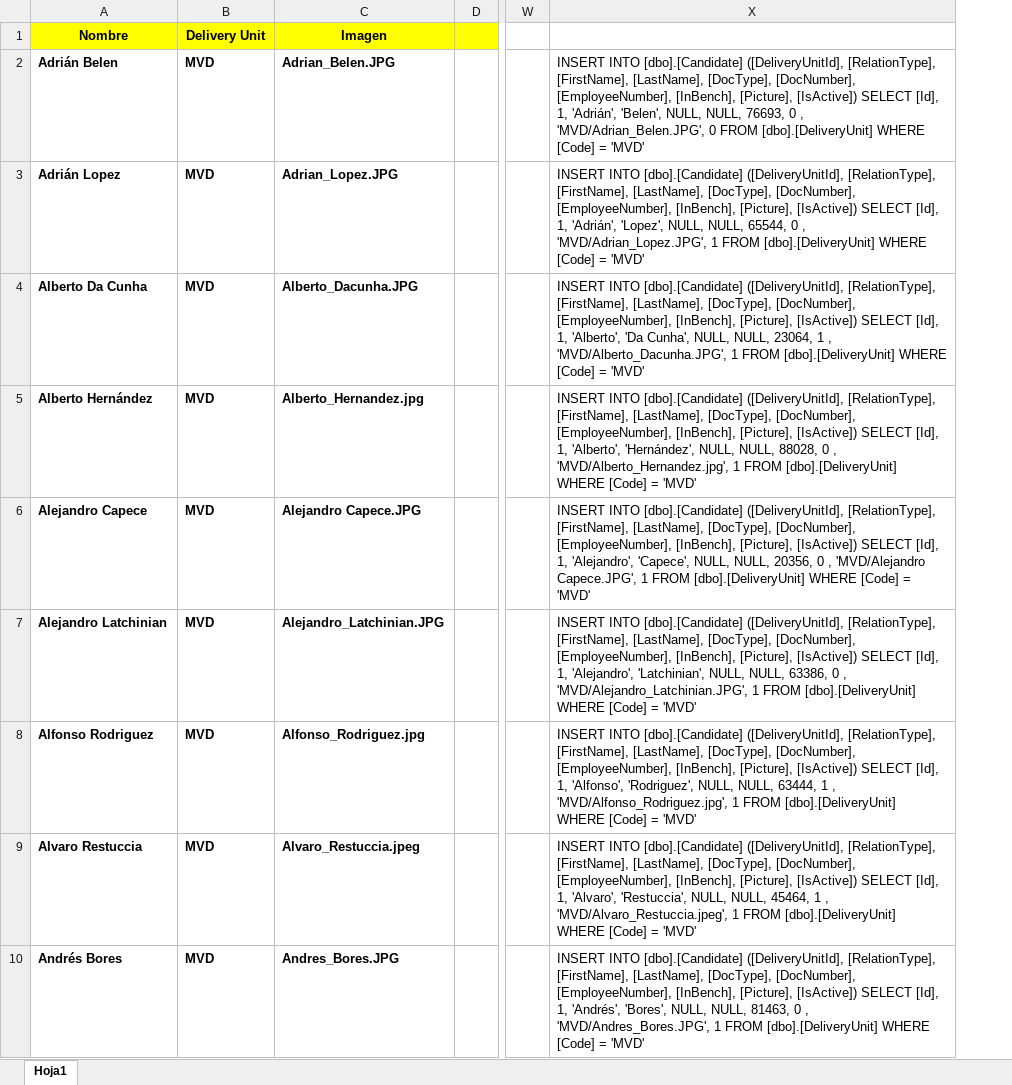
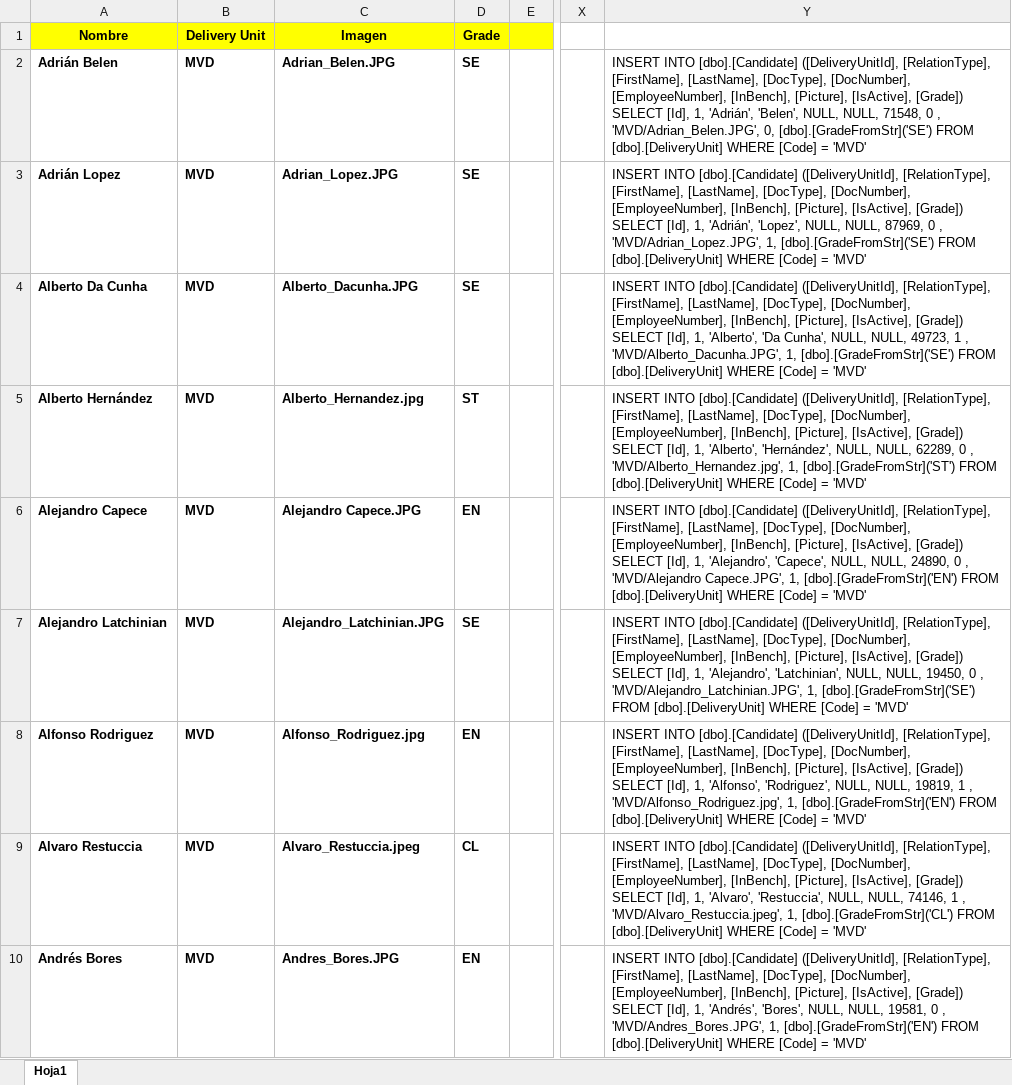
Before and after one commit to marlongonzalezdev/innovationLab2019, an Excel workbook: database/Empleados.xlsx, sheet Hoja1, drawn as a sheet; only a part is shown, gaps mark what is left out; values as stored, in another font and other column widths than the file's, no borders; removed rows and columns are numbered as before the commit, all else as after; the diff names each change by its address in the sheet, - before the commit and + after, or states it on an @@ line.

Commit message:
New fields in candidates.

```diff
--- a/database/Empleados.xlsx (sheet Hoja1)
+++ b/database/Empleados.xlsx (sheet Hoja1)
+column D, rows 1-10: Grade | SE | SE | SE | ST | EN | SE | EN | CL | EN
-column X, rows 2-10: INSERT INTO [dbo].[Candidate] ([DeliveryUnitId], [RelationType], [FirstName], [LastName], [DocType], [DocNumber], [EmployeeNumber], [InBench], [Picture], [IsActive]) SELECT [Id], 1, 'Adrián', 'Belen', NULL, NULL, 76693, 0 , 'MVD/Adrian_Belen.JPG', 0 FROM [dbo].[DeliveryUnit] WHERE [Code] = 'MVD' | INSERT INTO [dbo].[Candidate] ([DeliveryUnitId], [RelationType], [FirstName], [LastName], [DocType], [DocNumber], [EmployeeNumber], [InBench], [Picture], [IsActive]) SELECT [Id], 1, 'Adrián', 'Lopez', NULL, NULL, 65544, 0 , 'MVD/Adrian_Lopez.JPG', 1 FROM [dbo].[DeliveryUnit] WHERE [Code] = 'MVD' | INSERT INTO [dbo].[Candidate] ([DeliveryUnitId], [RelationType], [FirstName], [LastName], [DocType], [DocNumber], [EmployeeNumber], [InBench], [Picture], [IsActive]) SELECT [Id], 1, 'Alberto', 'Da Cunha', NULL, NULL, 23064, 1 , 'MVD/Alberto_Dacunha.JPG', 1 FROM [dbo].[DeliveryUnit] WHERE [Code] = 'MVD' | INSERT INTO [dbo].[Candidate] ([DeliveryUnitId], [RelationType], [FirstName], [LastName], [DocType], [DocNumber], [EmployeeNumber], [InBench], [Picture], [IsActive]) SELECT [Id], 1, 'Alberto', 'Hernández', NULL, NULL, 88028, 0 , 'MVD/Alberto_Hernandez.jpg', 1 FROM [dbo].[DeliveryUnit] WHERE [Code] = 'MVD' | INSERT INTO [dbo].[Candidate] ([DeliveryUnitId], [RelationType], [FirstName], [LastName], [DocType], [DocNumber], [EmployeeNumber], [InBench], [Picture], [IsActive]) SELECT [Id], 1, 'Alejandro', 'Capece', NULL, NULL, 20356, 0 , 'MVD/Alejandro Capece.JPG', 1 FROM [dbo].[DeliveryUnit] WHERE [Code] = 'MVD' | INSERT INTO [dbo].[Candidate] ([DeliveryUnitId], [RelationType], [FirstName], [LastName], [DocType], [DocNumber], [EmployeeNumber], [InBench], [Picture], [IsActive]) SELECT [Id], 1, 'Alejandro', 'Latchinian', NULL, NULL, 63386, 0 , 'MVD/Alejandro_Latchinian.JPG', 1 FROM [dbo].[DeliveryUnit] WHERE [Code] = 'MVD' | INSERT INTO [dbo].[Candidate] ([DeliveryUnitId], [RelationType], [FirstName], [LastName], [DocType], [DocNumber], [EmployeeNumber], [InBench], [Picture], [IsActive]) SELECT [Id], 1, 'Alfonso', 'Rodriguez', NULL, NULL, 63444, 1 , 'MVD/Alfonso_Rodriguez.jpg', 1 FROM [dbo].[DeliveryUnit] WHERE [Code] = 'MVD' | INSERT INTO [dbo].[Candidate] ([DeliveryUnitId], [RelationType], [FirstName], [LastName], [DocType], [DocNumber], [EmployeeNumber], [InBench], [Picture], [IsActive]) SELECT [Id], 1, 'Alvaro', 'Restuccia', NULL, NULL, 45464, 1 , 'MVD/Alvaro_Restuccia.jpeg', 1 FROM [dbo].[DeliveryUnit] WHERE [Code] = 'MVD' | INSERT INTO [dbo].[Candidate] ([DeliveryUnitId], [RelationType], [FirstName], [LastName], [DocType], [DocNumber], [EmployeeNumber], [InBench], [Picture], [IsActive]) SELECT [Id], 1, 'Andrés', 'Bores', NULL, NULL, 81463, 0 , 'MVD/Andres_Bores.JPG', 1 FROM [dbo].[DeliveryUnit] WHERE [Code] = 'MVD'
+column Y, rows 2-10: INSERT INTO [dbo].[Candidate] ([DeliveryUnitId], [RelationType], [FirstName], [LastName], [DocType], [DocNumber], [EmployeeNumber], [InBench], [Picture], [IsActive], [Grade]) SELECT [Id], 1, 'Adrián', 'Belen', NULL, NULL, 71548, 0 , 'MVD/Adrian_Belen.JPG', 0, [dbo].[GradeFromStr]('SE') FROM [dbo].[DeliveryUnit] WHERE [Code] = 'MVD' | INSERT INTO [dbo].[Candidate] ([DeliveryUnitId], [RelationType], [FirstName], [LastName], [DocType], [DocNumber], [EmployeeNumber], [InBench], [Picture], [IsActive], [Grade]) SELECT [Id], 1, 'Adrián', 'Lopez', NULL, NULL, 87969, 0 , 'MVD/Adrian_Lopez.JPG', 1, [dbo].[GradeFromStr]('SE') FROM [dbo].[DeliveryUnit] WHERE [Code] = 'MVD' | INSERT INTO [dbo].[Candidate] ([DeliveryUnitId], [RelationType], [FirstName], [LastName], [DocType], [DocNumber], [EmployeeNumber], [InBench], [Picture], [IsActive], [Grade]) SELECT [Id], 1, 'Alberto', 'Da Cunha', NULL, NULL, 49723, 1 , 'MVD/Alberto_Dacunha.JPG', 1, [dbo].[GradeFromStr]('SE') FROM [dbo].[DeliveryUnit] WHERE [Code] = 'MVD' | INSERT INTO [dbo].[Candidate] ([DeliveryUnitId], [RelationType], [FirstName], [LastName], [DocType], [DocNumber], [EmployeeNumber], [InBench], [Picture], [IsActive], [Grade]) SELECT [Id], 1, 'Alberto', 'Hernández', NULL, NULL, 62289, 0 , 'MVD/Alberto_Hernandez.jpg', 1, [dbo].[GradeFromStr]('ST') FROM [dbo].[DeliveryUnit] WHERE [Code] = 'MVD' | INSERT INTO [dbo].[Candidate] ([DeliveryUnitId], [RelationType], [FirstName], [LastName], [DocType], [DocNumber], [EmployeeNumber], [InBench], [Picture], [IsActive], [Grade]) SELECT [Id], 1, 'Alejandro', 'Capece', NULL, NULL, 24890, 0 , 'MVD/Alejandro Capece.JPG', 1, [dbo].[GradeFromStr]('EN') FROM [dbo].[DeliveryUnit] WHERE [Code] = 'MVD' | INSERT INTO [dbo].[Candidate] ([DeliveryUnitId], [RelationType], [FirstName], [LastName], [DocType], [DocNumber], [EmployeeNumber], [InBench], [Picture], [IsActive], [Grade]) SELECT [Id], 1, 'Alejandro', 'Latchinian', NULL, NULL, 19450, 0 , 'MVD/Alejandro_Latchinian.JPG', 1, [dbo].[GradeFromStr]('SE') FROM [dbo].[DeliveryUnit] WHERE [Code] = 'MVD' | INSERT INTO [dbo].[Candidate] ([DeliveryUnitId], [RelationType], [FirstName], [LastName], [DocType], [DocNumber], [EmployeeNumber], [InBench], [Picture], [IsActive], [Grade]) SELECT [Id], 1, 'Alfonso', 'Rodriguez', NULL, NULL, 19819, 1 , 'MVD/Alfonso_Rodriguez.jpg', 1, [dbo].[GradeFromStr]('EN') FROM [dbo].[DeliveryUnit] WHERE [Code] = 'MVD' | INSERT INTO [dbo].[Candidate] ([DeliveryUnitId], [RelationType], [FirstName], [LastName], [DocType], [DocNumber], [EmployeeNumber], [InBench], [Picture], [IsActive], [Grade]) SELECT [Id], 1, 'Alvaro', 'Restuccia', NULL, NULL, 74146, 1 , 'MVD/Alvaro_Restuccia.jpeg', 1, [dbo].[GradeFromStr]('CL') FROM [dbo].[DeliveryUnit] WHERE [Code] = 'MVD' | INSERT INTO [dbo].[Candidate] ([DeliveryUnitId], [RelationType], [FirstName], [LastName], [DocType], [DocNumber], [EmployeeNumber], [InBench], [Picture], [IsActive], [Grade]) SELECT [Id], 1, 'Andrés', 'Bores', NULL, NULL, 19581, 0 , 'MVD/Andres_Bores.JPG', 1, [dbo].[GradeFromStr]('EN') FROM [dbo].[DeliveryUnit] WHERE [Code] = 'MVD'
```
Also changed, not shown: formulas that keep their value, 4 other files.
